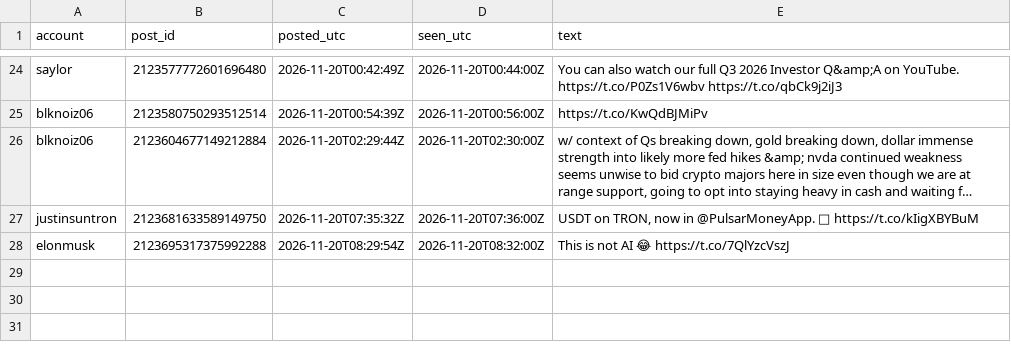
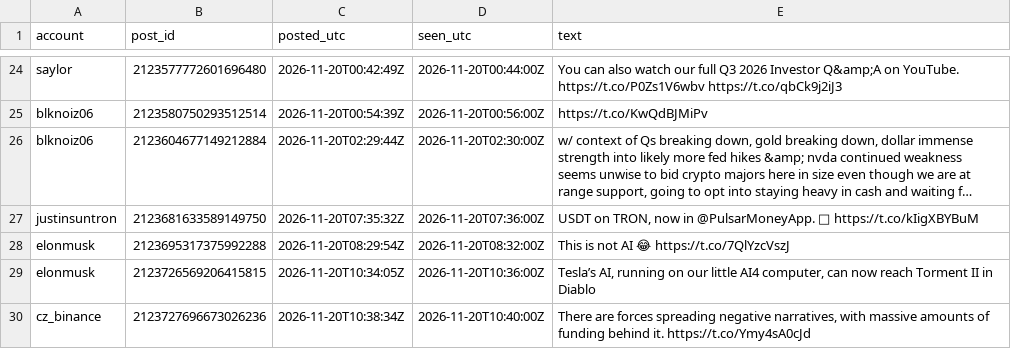
Before and after one commit to Asayed36/trading-bot, a CSV file: data/xposts/posts-2026-11-20.csv, drawn as a sheet; only a part is shown, gaps mark what is left out; long unchanged cells end in …; the diff names each change by its address in the sheet, - before the commit and + after, or states it on an @@ line.

```diff
--- a/data/xposts/posts-2026-11-20.csv
+++ b/data/xposts/posts-2026-11-20.csv
+row 29: elonmusk | 2123726569206415815 | 2026-11-20T10:34:05Z | 2026-11-20T10:36:00Z | Tesla’s AI, running on our little AI4 computer, can now reach Torment II in Diablo
+row 30: cz_binance | 2123727696673026236 | 2026-11-20T10:38:34Z | 2026-11-20T10:40:00Z | There are forces spreading negative narratives, with massive amounts of funding behind it. https://t.co/Ymy4sA0cJd
```
Also changed, not shown: data/market/prices-2026-11-20.csv, data/viral/flags-2026-11-19.csv, 12 other files.
